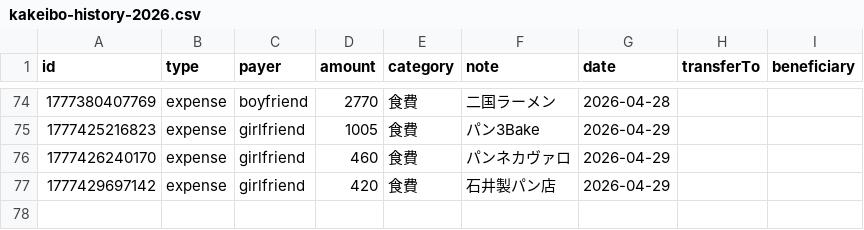
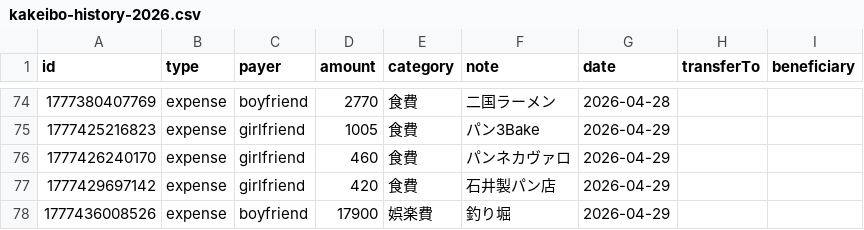
Before and after one commit to ririka02042000-collab/couple_kakeibo, a CSV file: kakeibo-history-2026.csv, drawn as a sheet; only a part is shown, gaps mark what is left out.

Commit message:
update kakeibo-history-2026.csv

```diff
--- a/kakeibo-history-2026.csv
+++ b/kakeibo-history-2026.csv
@@ -77 +77,2 @@ id,type,payer,amount,category,note,date,transferTo,beneficiary
 1777429697142,expense,girlfriend,420,食費,"石井製パン店",2026-04-29,,
+1777436008526,expense,boyfriend,17900,娯楽費,"釣り堀",2026-04-29,,
```
